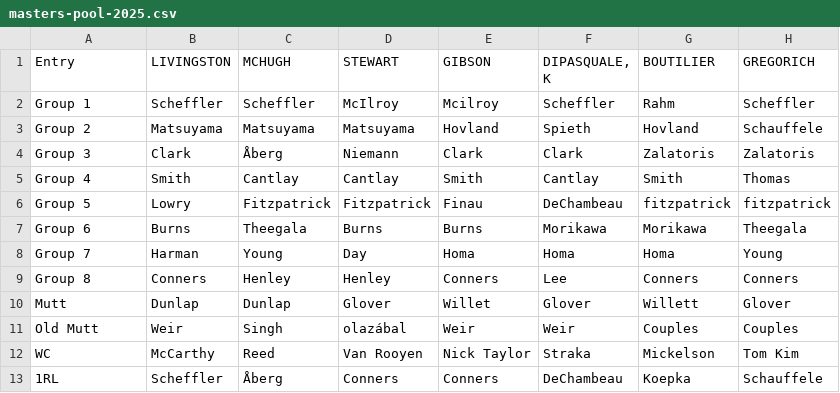
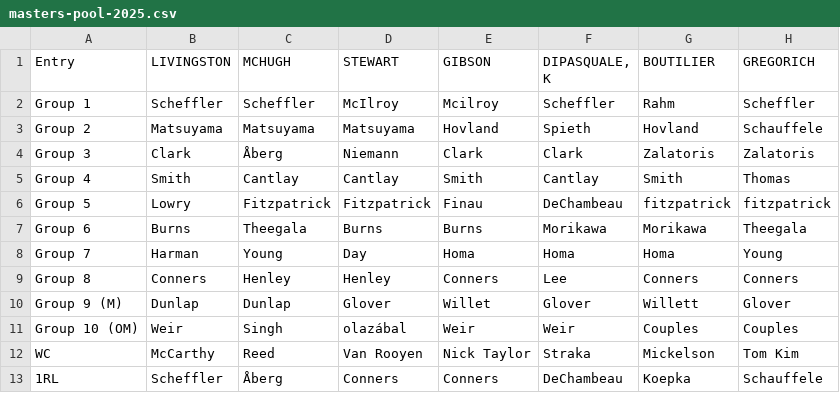
Before and after one commit to dgunzy/masters-pool, a CSV file: data/masters-pool-2025.csv, drawn as a sheet; only a part is shown; the diff names each change by its address in the sheet, - before the commit and + after, or states it on an @@ line.

```diff
--- a/data/masters-pool-2025.csv
+++ b/data/masters-pool-2025.csv
-A10 (Entry): Mutt
+A10 (Entry): Group 9 (M)
-A11 (Entry): Old Mutt
+A11 (Entry): Group 10 (OM)
```
Also changed, not shown: 5 other files.
